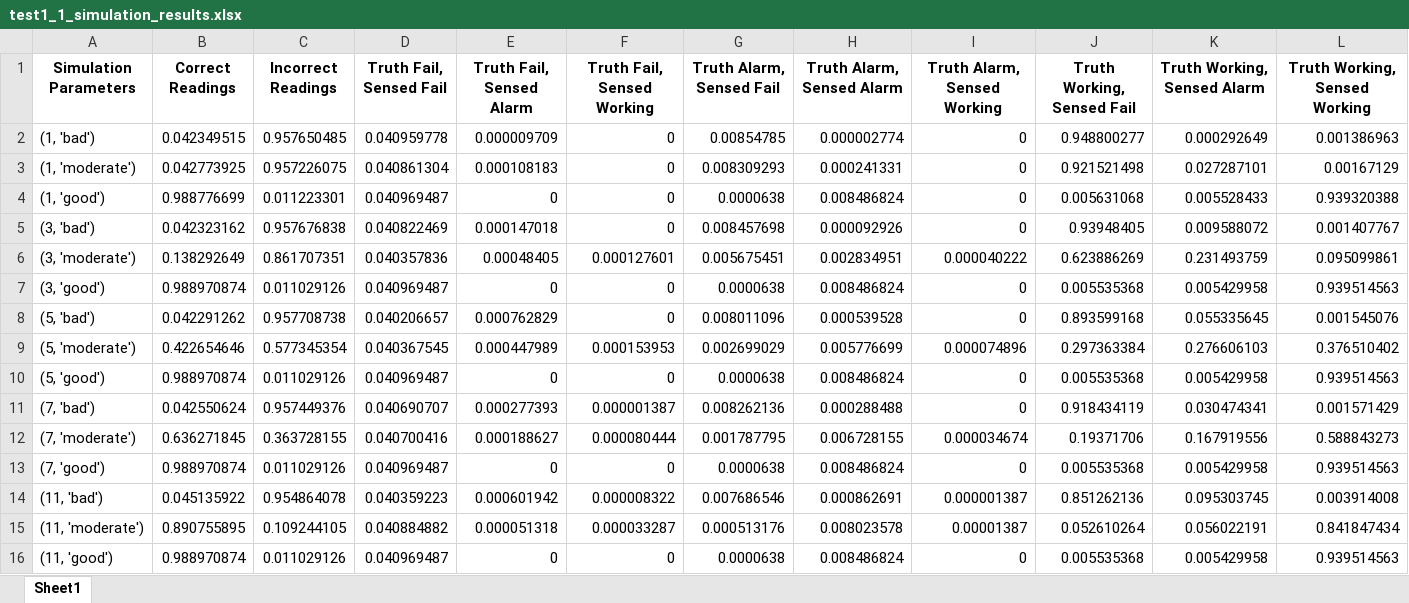
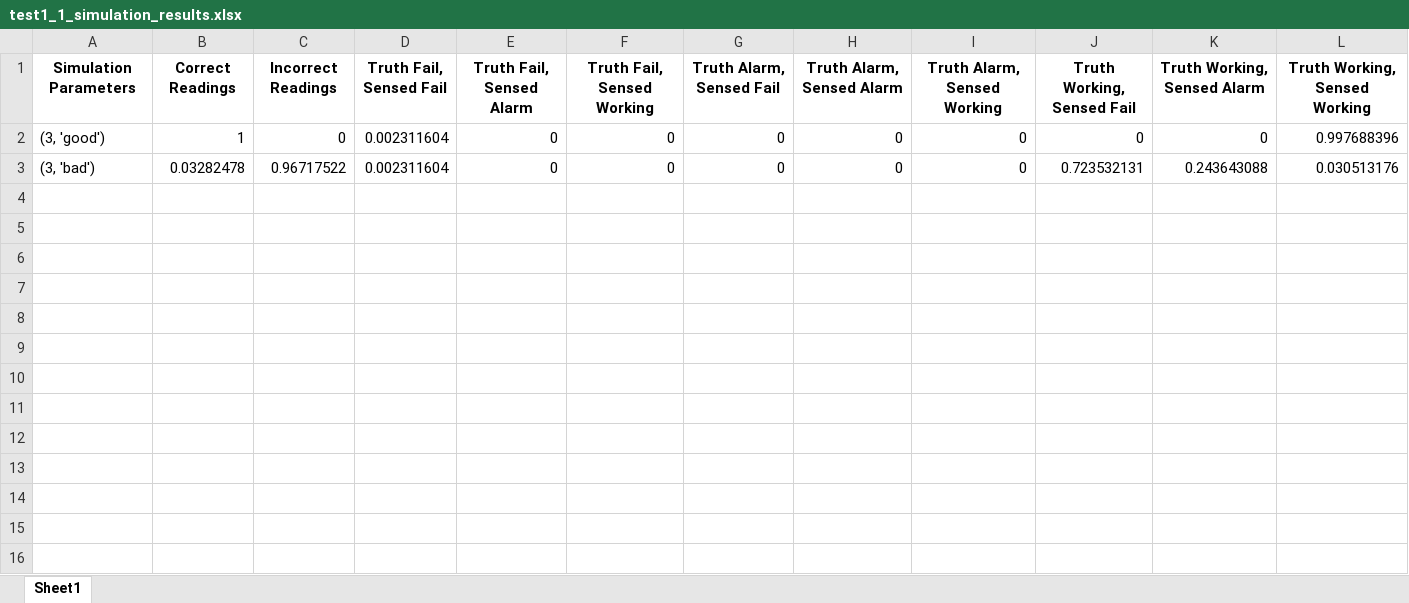
Before and after one commit to andreyaW/KISS, an Excel workbook: researchQuestions/test1_1_simulation_results.xlsx, sheet Sheet1, drawn as a sheet; values as stored, in another font and other column widths than the file's, no borders; removed rows and columns are numbered as before the commit, all else as after; the diff names each change by its address in the sheet, - before the commit and + after, or states it on an @@ line.

Commit message:
need to update sensors to have initial reading and state; start adding moderate sensors vs good next

```diff
--- a/researchQuestions/test1_1_simulation_results.xlsx (sheet Sheet1)
+++ b/researchQuestions/test1_1_simulation_results.xlsx (sheet Sheet1)
-row 2: (1, 'bad') | 0.042349515 | 0.957650485 | 0.040959778 | 0.000009709 | 0 | 0.00854785 | 0.000002774 | 0 | 0.948800277 | 0.000292649 | 0.001386963
-row 3: (1, 'moderate') | 0.042773925 | 0.957226075 | 0.040861304 | 0.000108183 | 0 | 0.008309293 | 0.000241331 | 0 | 0.921521498 | 0.027287101 | 0.00167129
-row 4: (1, 'good') | 0.988776699 | 0.011223301 | 0.040969487 | 0 | 0 | 0.0000638 | 0.008486824 | 0 | 0.005631068 | 0.005528433 | 0.939320388
-row 5: (3, 'bad') | 0.042323162 | 0.957676838 | 0.040822469 | 0.000147018 | 0 | 0.008457698 | 0.000092926 | 0 | 0.93948405 | 0.009588072 | 0.001407767
-row 6: (3, 'moderate') | 0.138292649 | 0.861707351 | 0.040357836 | 0.00048405 | 0.000127601 | 0.005675451 | 0.002834951 | 0.000040222 | 0.623886269 | 0.231493759 | 0.095099861
-B2 (Correct Readings): 0.988970874
+B2 (Correct Readings): 1
-C2 (Incorrect Readings): 0.011029126
+C2 (Incorrect Readings): 0
-D2 (Truth Fail, Sensed Fail): 0.040969487
+D2 (Truth Fail, Sensed Fail): 0.002311604
-G2 (Truth Alarm, Sensed Fail): 0.0000638
+G2 (Truth Alarm, Sensed Fail): 0
-H2 (Truth Alarm, Sensed Alarm): 0.008486824
+H2 (Truth Alarm, Sensed Alarm): 0
-J2 (Truth Working, Sensed Fail): 0.005535368
+J2 (Truth Working, Sensed Fail): 0
-K2 (Truth Working, Sensed Alarm): 0.005429958
+K2 (Truth Working, Sensed Alarm): 0
-L2 (Truth Working, Sensed Working): 0.939514563
+L2 (Truth Working, Sensed Working): 0.997688396
-row 8: (5, 'bad') | 0.042291262 | 0.957708738 | 0.040206657 | 0.000762829 | 0 | 0.008011096 | 0.000539528 | 0 | 0.893599168 | 0.055335645 | 0.001545076
-row 9: (5, 'moderate') | 0.422654646 | 0.577345354 | 0.040367545 | 0.000447989 | 0.000153953 | 0.002699029 | 0.005776699 | 0.000074896 | 0.297363384 | 0.276606103 | 0.376510402
-row 10: (5, 'good') | 0.988970874 | 0.011029126 | 0.040969487 | 0 | 0 | 0.0000638 | 0.008486824 | 0 | 0.005535368 | 0.005429958 | 0.939514563
-row 11: (7, 'bad') | 0.042550624 | 0.957449376 | 0.040690707 | 0.000277393 | 0.000001387 | 0.008262136 | 0.000288488 | 0 | 0.918434119 | 0.030474341 | 0.001571429
-row 12: (7, 'moderate') | 0.636271845 | 0.363728155 | 0.040700416 | 0.000188627 | 0.000080444 | 0.001787795 | 0.006728155 | 0.000034674 | 0.19371706 | 0.167919556 | 0.588843273
-row 13: (7, 'good') | 0.988970874 | 0.011029126 | 0.040969487 | 0 | 0 | 0.0000638 | 0.008486824 | 0 | 0.005535368 | 0.005429958 | 0.939514563
-row 14: (11, 'bad') | 0.045135922 | 0.954864078 | 0.040359223 | 0.000601942 | 0.000008322 | 0.007686546 | 0.000862691 | 0.000001387 | 0.851262136 | 0.095303745 | 0.003914008
-row 15: (11, 'moderate') | 0.890755895 | 0.109244105 | 0.040884882 | 0.000051318 | 0.000033287 | 0.000513176 | 0.008023578 | 0.00001387 | 0.052610264 | 0.056022191 | 0.841847434
-row 16: (11, 'good') | 0.988970874 | 0.011029126 | 0.040969487 | 0 | 0 | 0.0000638 | 0.008486824 | 0 | 0.005535368 | 0.005429958 | 0.939514563
+row 3: (3, 'bad') | 0.03282478 | 0.96717522 | 0.002311604 | 0 | 0 | 0 | 0 | 0 | 0.723532131 | 0.243643088 | 0.030513176
```
Also changed, not shown: 36 other files.
